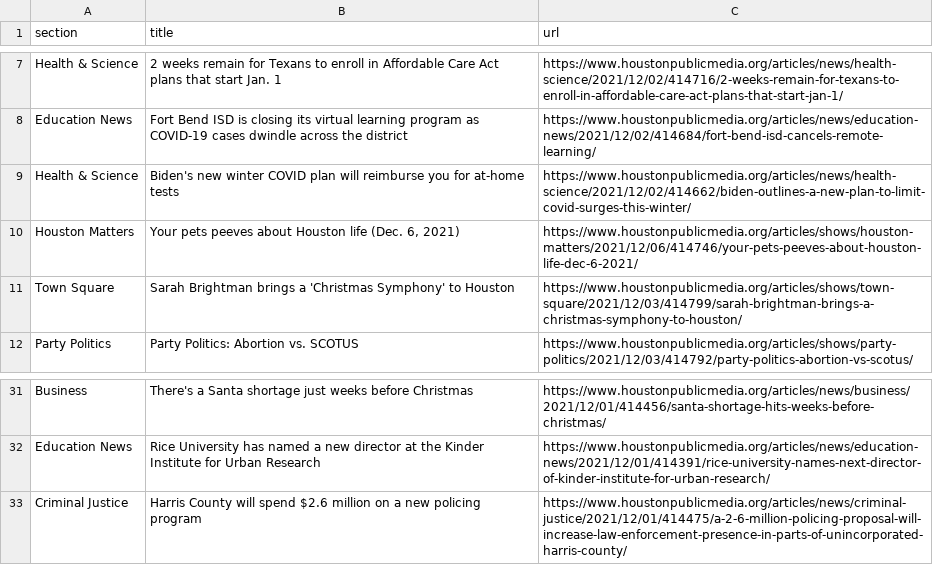
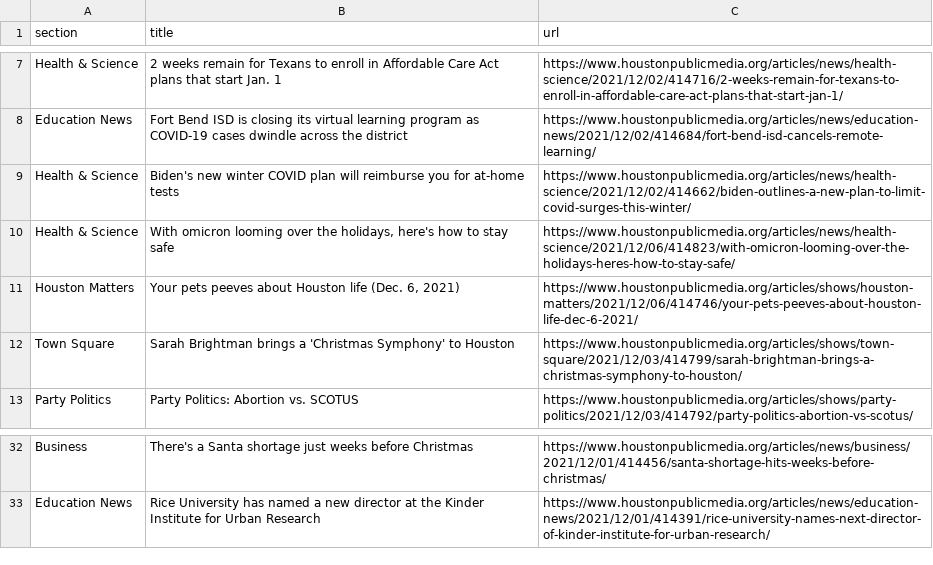
Before and after one commit to jmingram1/auto-scraper, a CSV file: npr.csv, drawn as a sheet; only a part is shown, gaps mark what is left out; removed rows and columns are numbered as before the commit, all else as after; the diff names each change by its address in the sheet, - before the commit and + after, or states it on an @@ line.

```diff
--- a/npr.csv
+++ b/npr.csv
+row 10: Health & Science | With omicron looming over the holidays, here's how to stay safe | https://www.houstonpublicmedia.org/articles/news/health-science/2021/12/06/414823/with-omicron-looming-over-the-holidays-heres-how-to-stay-safe/
-row 33: Criminal Justice | Harris County will spend $2.6 million on a new policing program | https://www.houstonpublicmedia.org/articles/news/criminal-justice/2021/12/01/414475/a-2-6-million-policing-proposal-will-increase-law-enforcement-presence-in-parts-of-unincorporated-harris-county/
```
